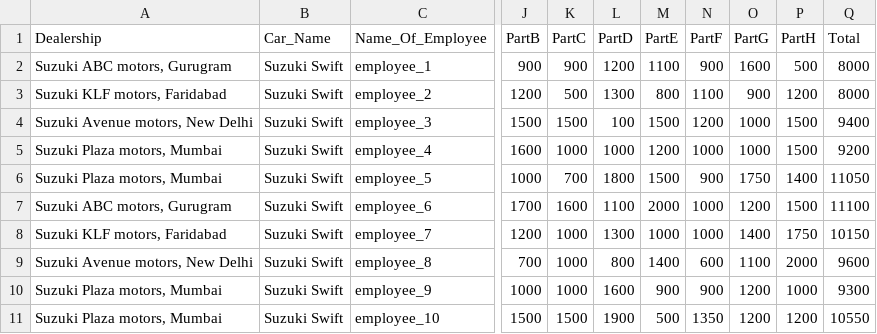
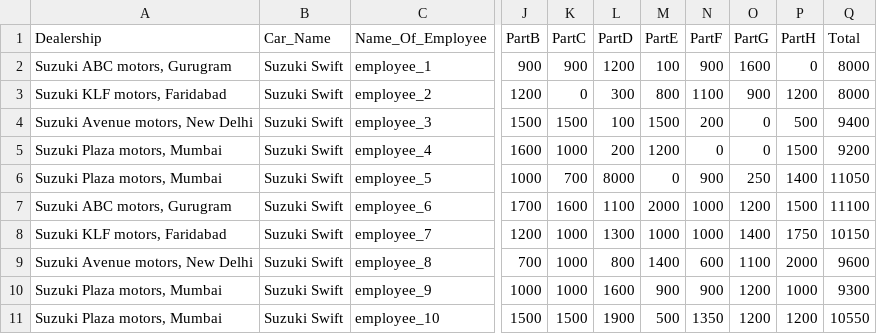
Before and after one commit to ishaansharma7/RA24_Cybercrats_WIMDR, a CSV file: sih project/sihproject/vmi/static/carprofiles/Suzuki Brezza/service_info.csv, drawn as a sheet; only a part is shown, gaps mark what is left out; the diff names each change by its address in the sheet, - before the commit and + after, or states it on an @@ line.

```diff
--- a/sih project/sihproject/vmi/static/carprofiles/Suzuki Brezza/service_info.csv
+++ b/sih project/sihproject/vmi/static/carprofiles/Suzuki Brezza/service_info.csv
-M2 (PartE): 1100
+M2 (PartE): 100
-P2 (PartH): 500
+P2 (PartH): 0
-K3 (PartC): 500
+K3 (PartC): 0
-L3 (PartD): 1300
+L3 (PartD): 300
-N4 (PartF): 1200
+N4 (PartF): 200
-O4:O5 (PartG): 1000
+O4:O5 (PartG): 0
-P4 (PartH): 1500
+P4 (PartH): 500
-L5 (PartD): 1000
+L5 (PartD): 200
-N5 (PartF): 1000
+N5 (PartF): 0
-L6 (PartD): 1800
+L6 (PartD): 8000
-M6 (PartE): 1500
+M6 (PartE): 0
-O6 (PartG): 1750
+O6 (PartG): 250
```
Also changed, not shown: sih project/sihproject/vmi/static/carprofiles/Kia Carnival/service_info.csv, sih project/sihproject/vmi/static/carprofiles/Tata Hexa/service_info.csv, 20 other files.
